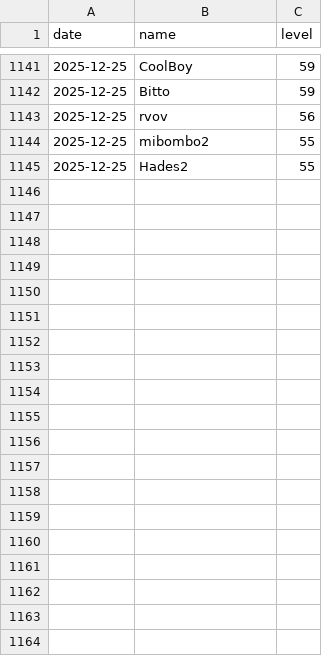
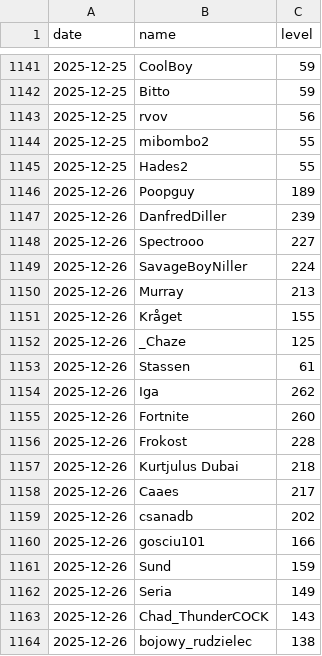
Before and after one commit to SimonSehested/sf-guild-tracker, a CSV file: data/guild_levels.csv, drawn as a sheet; only a part is shown, gaps mark what is left out; the diff covers the shown part only.

```diff
--- a/data/guild_levels.csv
+++ b/data/guild_levels.csv
@@ -1145 +1145,20 @@ date,name,level
 2025-12-25,Hades2,55
+2025-12-26,Poopguy,189
+2025-12-26,DanfredDiller,239
+2025-12-26,Spectrooo,227
+2025-12-26,SavageBoyNiller,224
+2025-12-26,Murray,213
+2025-12-26,Kråget,155
+2025-12-26,_Chaze,125
+2025-12-26,Stassen,61
+2025-12-26,Iga,262
+2025-12-26,Fortnite,260
+2025-12-26,Frokost,228
+2025-12-26,Kurtjulus Dubai,218
+2025-12-26,Caaes,217
+2025-12-26,csanadb,202
+2025-12-26,gosciu101,166
+2025-12-26,Sund,159
+2025-12-26,Seria,149
+2025-12-26,Chad_ThunderCOCK,143
+2025-12-26,bojowy_rudzielec,138
```
Also changed, not shown: 28 added rows elsewhere in this file.
